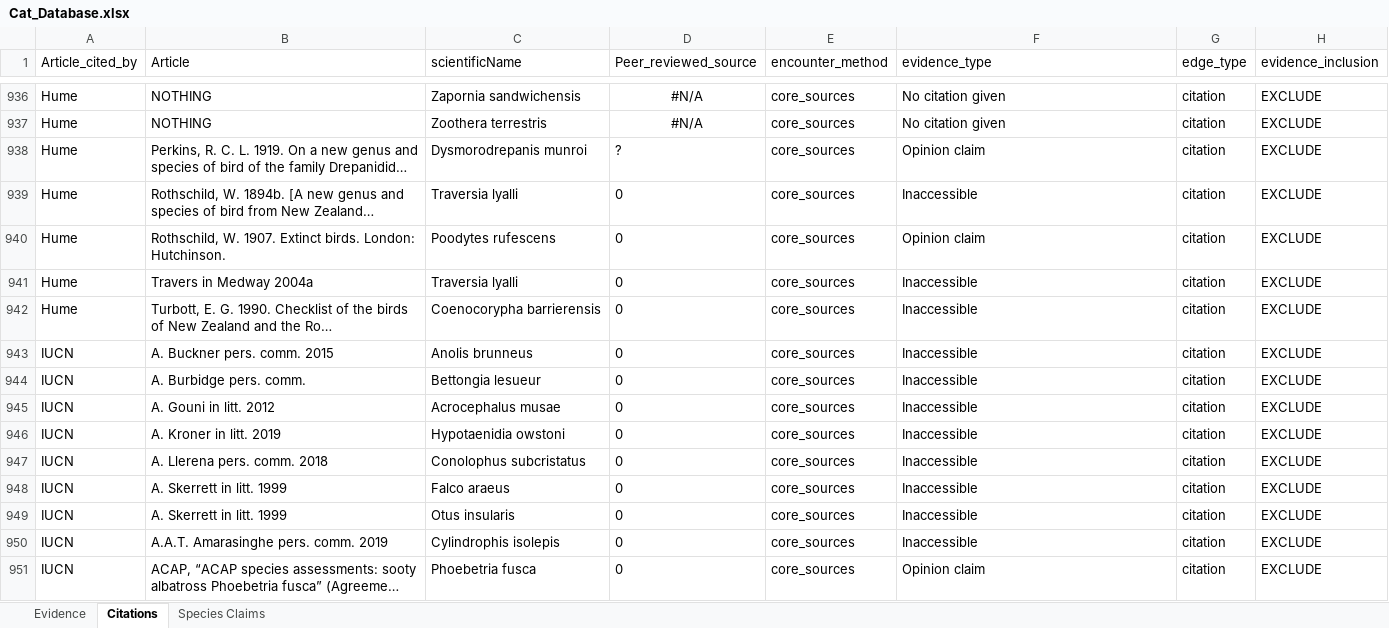
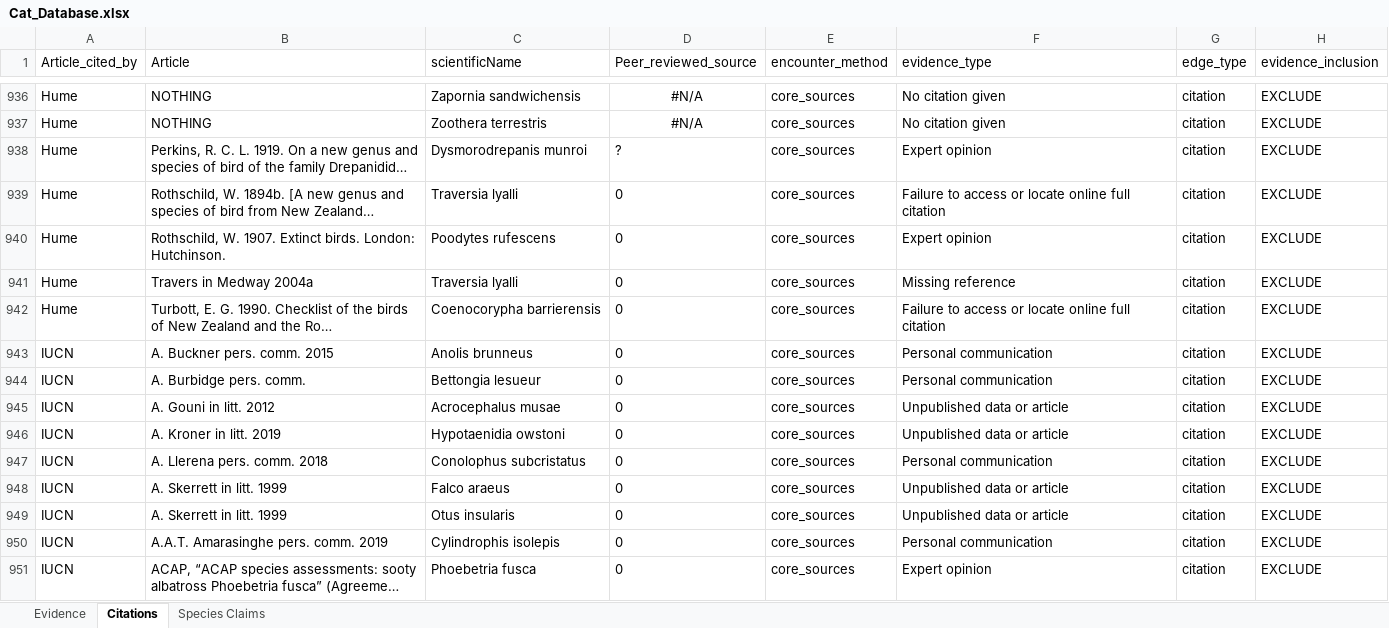
Before and after one commit to ejlundgren/cat_evidence_review, an Excel workbook: data/systematic_review/Cat_Database.xlsx, sheet Citations, drawn as a sheet; only a part is shown, gaps mark what is left out; long unchanged cells end in …; values as stored, in another font and other column widths than the file's, no borders; the diff covers the shown part only; the diff names each change by its address in the sheet, - before the commit and + after, or states it on an @@ line.

```diff
--- a/data/systematic_review/Cat_Database.xlsx (sheet Citations)
+++ b/data/systematic_review/Cat_Database.xlsx (sheet Citations)
-F938 (evidence_type): Opinion claim
+F938 (evidence_type): Expert opinion
-F939 (evidence_type): Inaccessible
+F939 (evidence_type): Failure to access or locate online full citation
-F940 (evidence_type): Opinion claim
+F940 (evidence_type): Expert opinion
-F941 (evidence_type): Inaccessible
+F941 (evidence_type): Missing reference
-F942 (evidence_type): Inaccessible
+F942 (evidence_type): Failure to access or locate online full citation
-F943:F944 (evidence_type): Inaccessible
+F943:F944 (evidence_type): Personal communication
-F945:F946 (evidence_type): Inaccessible
+F945:F946 (evidence_type): Unpublished data or article
-F947 (evidence_type): Inaccessible
+F947 (evidence_type): Personal communication
-F948:F949 (evidence_type): Inaccessible
+F948:F949 (evidence_type): Unpublished data or article
-F950 (evidence_type): Inaccessible
+F950 (evidence_type): Personal communication
-F951 (evidence_type): Opinion claim
+F951 (evidence_type): Expert opinion
```
Also changed, not shown: 1023 edited cells elsewhere in this sheet, 20 other files.
